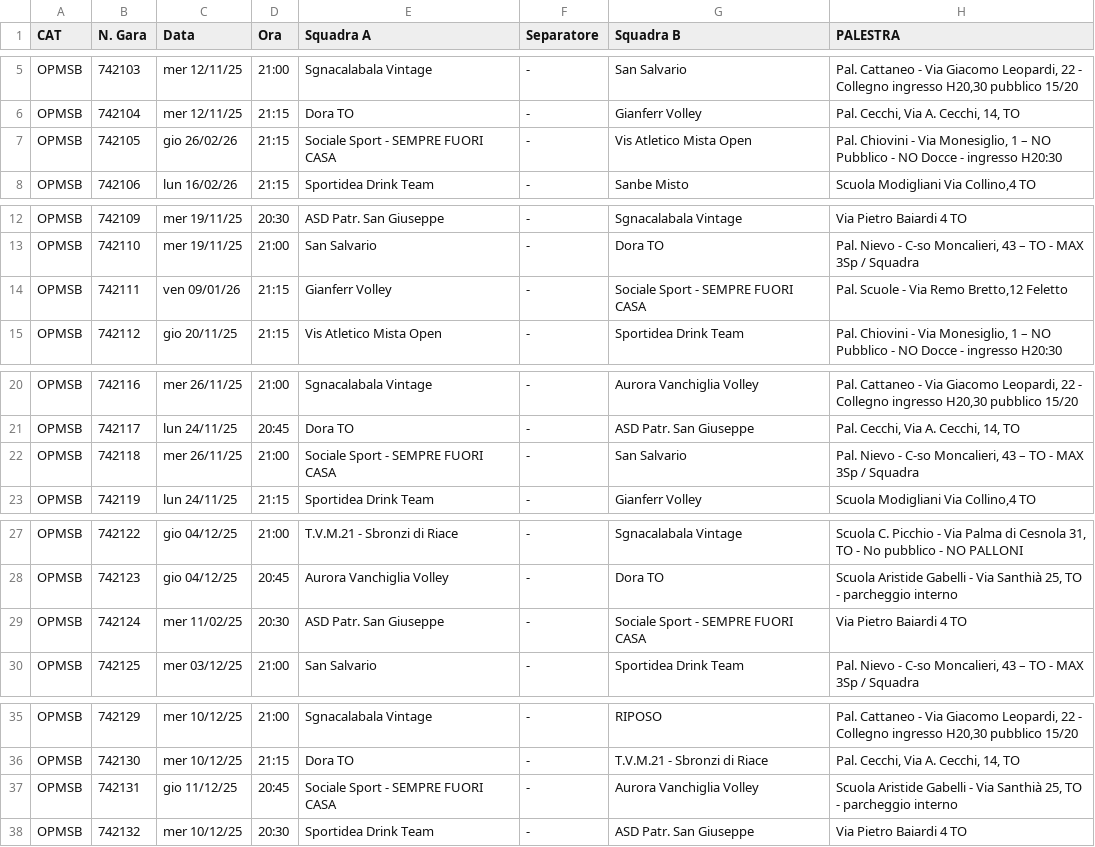
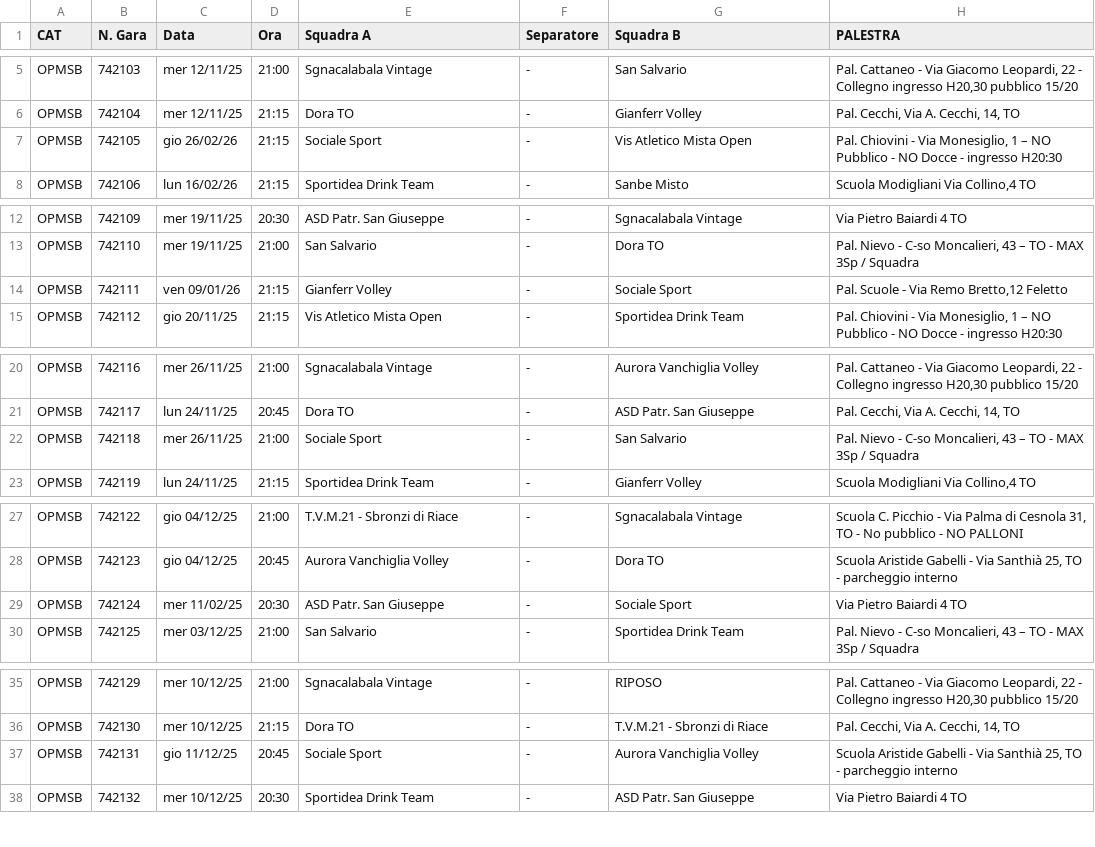
Before and after one commit to Ela17/WEBSITE_PSGvolley, a CSV file: content/campionati/open.csv, drawn as a sheet; only a part is shown, gaps mark what is left out; the diff covers the shown part only; the diff names each change by its address in the sheet, - before the commit and + after, or states it on an @@ line.

```diff
--- a/content/campionati/open.csv
+++ b/content/campionati/open.csv
-E7 (Squadra A): Sociale Sport - SEMPRE FUORI CASA
+E7 (Squadra A): Sociale Sport
-G14 (Squadra B): Sociale Sport - SEMPRE FUORI CASA
+G14 (Squadra B): Sociale Sport
-E22 (Squadra A): Sociale Sport - SEMPRE FUORI CASA
+E22 (Squadra A): Sociale Sport
-G29 (Squadra B): Sociale Sport - SEMPRE FUORI CASA
+G29 (Squadra B): Sociale Sport
-E37 (Squadra A): Sociale Sport - SEMPRE FUORI CASA
+E37 (Squadra A): Sociale Sport
```
Also changed, not shown: 8 edited cells elsewhere in this file, 6 other files.
